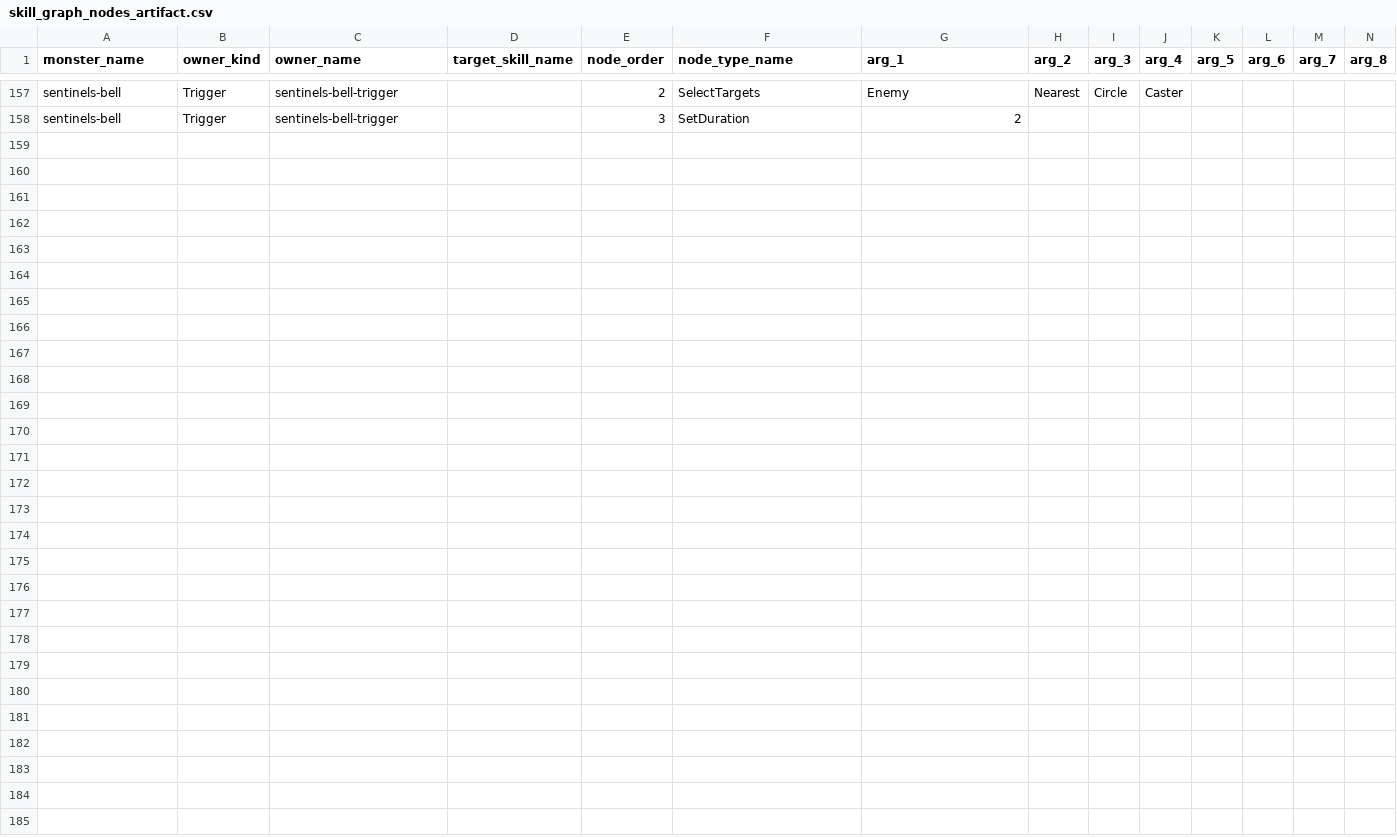
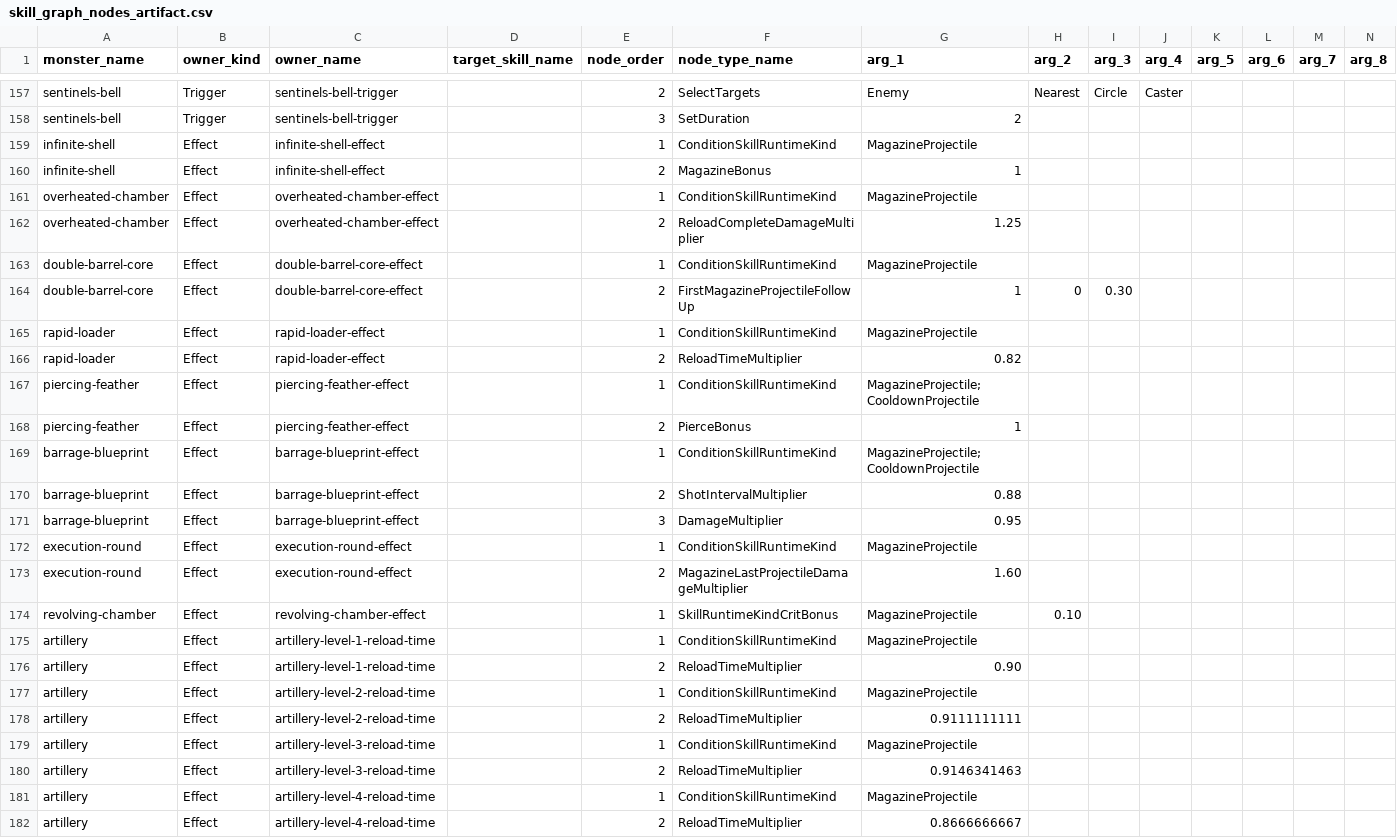
Before and after one commit to t331277-collab/Pakuri_Tower_Defense, a CSV file: Pakuri/Assets/CSVdata/Artifact/Skill/skill_graph_nodes_artifact.csv, drawn as a sheet; only a part is shown, gaps mark what is left out; rows hold the shown columns only; the diff names each change by its address in the sheet, - before the commit and + after, or states it on an @@ line.

Commit message:
feat: add magazine reload artillery modifiers

```diff
--- a/Pakuri/Assets/CSVdata/Artifact/Skill/skill_graph_nodes_artifact.csv
+++ b/Pakuri/Assets/CSVdata/Artifact/Skill/skill_graph_nodes_artifact.csv
+row 159: infinite-shell | Effect | infinite-shell-effect |  | 1 | ConditionSkillRuntimeKind | MagazineProjectile
+row 160: infinite-shell | Effect | infinite-shell-effect |  | 2 | MagazineBonus | 1
+row 161: overheated-chamber | Effect | overheated-chamber-effect |  | 1 | ConditionSkillRuntimeKind | MagazineProjectile
+row 162: overheated-chamber | Effect | overheated-chamber-effect |  | 2 | ReloadCompleteDamageMultiplier | 1.25
+row 163: double-barrel-core | Effect | double-barrel-core-effect |  | 1 | ConditionSkillRuntimeKind | MagazineProjectile
+row 164: double-barrel-core | Effect | double-barrel-core-effect |  | 2 | FirstMagazineProjectileFollowUp | 1 | 0 | 0.30
+row 165: rapid-loader | Effect | rapid-loader-effect |  | 1 | ConditionSkillRuntimeKind | MagazineProjectile
+row 166: rapid-loader | Effect | rapid-loader-effect |  | 2 | ReloadTimeMultiplier | 0.82
+row 167: piercing-feather | Effect | piercing-feather-effect |  | 1 | ConditionSkillRuntimeKind | MagazineProjectile;CooldownProjectile
+row 168: piercing-feather | Effect | piercing-feather-effect |  | 2 | PierceBonus | 1
+row 169: barrage-blueprint | Effect | barrage-blueprint-effect |  | 1 | ConditionSkillRuntimeKind | MagazineProjectile;CooldownProjectile
+row 170: barrage-blueprint | Effect | barrage-blueprint-effect |  | 2 | ShotIntervalMultiplier | 0.88
+row 171: barrage-blueprint | Effect | barrage-blueprint-effect |  | 3 | DamageMultiplier | 0.95
+row 172: execution-round | Effect | execution-round-effect |  | 1 | ConditionSkillRuntimeKind | MagazineProjectile
+row 173: execution-round | Effect | execution-round-effect |  | 2 | MagazineLastProjectileDamageMultiplier | 1.60
+row 174: revolving-chamber | Effect | revolving-chamber-effect |  | 1 | SkillRuntimeKindCritBonus | MagazineProjectile | 0.10
+row 175: artillery | Effect | artillery-level-1-reload-time |  | 1 | ConditionSkillRuntimeKind | MagazineProjectile
+row 176: artillery | Effect | artillery-level-1-reload-time |  | 2 | ReloadTimeMultiplier | 0.90
+row 177: artillery | Effect | artillery-level-2-reload-time |  | 1 | ConditionSkillRuntimeKind | MagazineProjectile
+row 178: artillery | Effect | artillery-level-2-reload-time |  | 2 | ReloadTimeMultiplier | 0.9111111111
+row 179: artillery | Effect | artillery-level-3-reload-time |  | 1 | ConditionSkillRuntimeKind | MagazineProjectile
+row 180: artillery | Effect | artillery-level-3-reload-time |  | 2 | ReloadTimeMultiplier | 0.9146341463
+row 181: artillery | Effect | artillery-level-4-reload-time |  | 1 | ConditionSkillRuntimeKind | MagazineProjectile
+row 182: artillery | Effect | artillery-level-4-reload-time |  | 2 | ReloadTimeMultiplier | 0.8666666667
```
Also changed, not shown: Pakuri/Assets/CSVdata/Artifact/Effect/artifact_effects.csv, Pakuri/Assets/CSVdata/authoring/monster/skills/nodes/definitions/skill_node_definition_params.csv, 13 other files.
